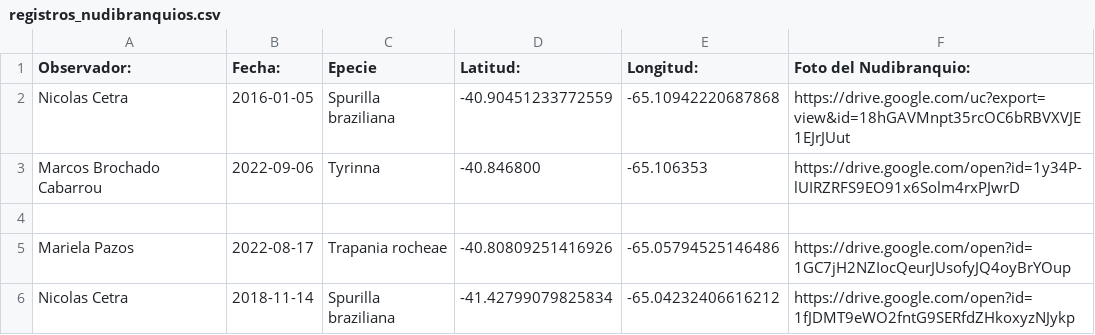
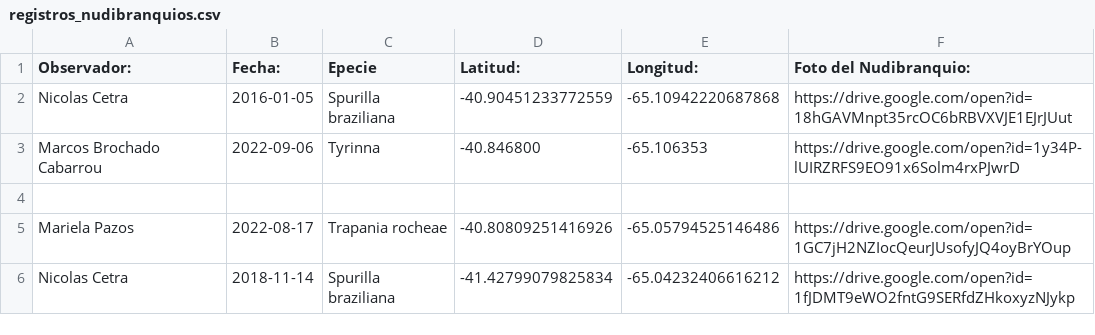
Before and after one commit to NudiArg/MapaNudiArg, a CSV file: registros_nudibranquios.csv, drawn as a sheet.

Commit message:
Actualización automática desde Google Sheets

```diff
--- a/registros_nudibranquios.csv
+++ b/registros_nudibranquios.csv
@@ -1,3 +1,3 @@
 Observador:,  Fecha:,Epecie,Latitud:,Longitud:,Foto del Nudibranquio:
-Nicolas Cetra,2016-01-05,Spurilla braziliana,-40.90451233772559,-65.10942220687868,https://drive.google.com/uc?export=view&id=18hGAVMnpt35rcOC6bRBVXVJE1EJrJUut
+Nicolas Cetra,2016-01-05,Spurilla braziliana,-40.90451233772559,-65.10942220687868,https://drive.google.com/open?id=18hGAVMnpt35rcOC6bRBVXVJE1EJrJUut
 Marcos Brochado Cabarrou,2022-09-06,Tyrinna,-40.846800,-65.106353,https://drive.google.com/open?id=1y34P-lUIRZRFS9EO91x6Solm4rxPJwrD
```
